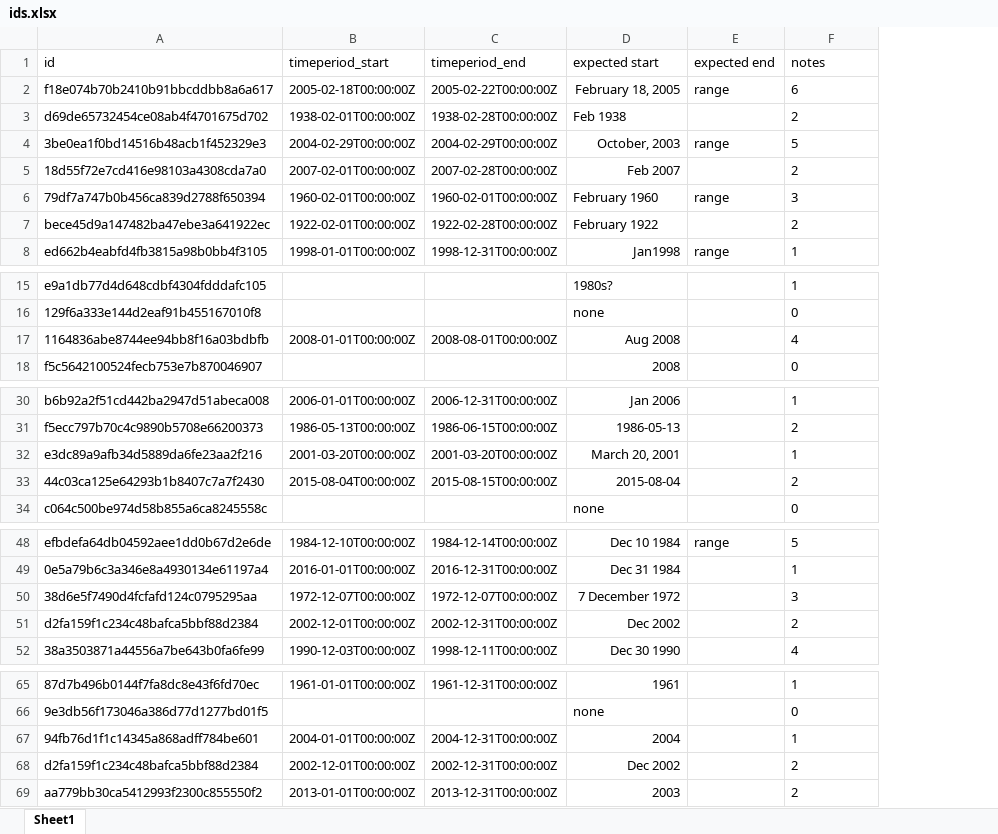
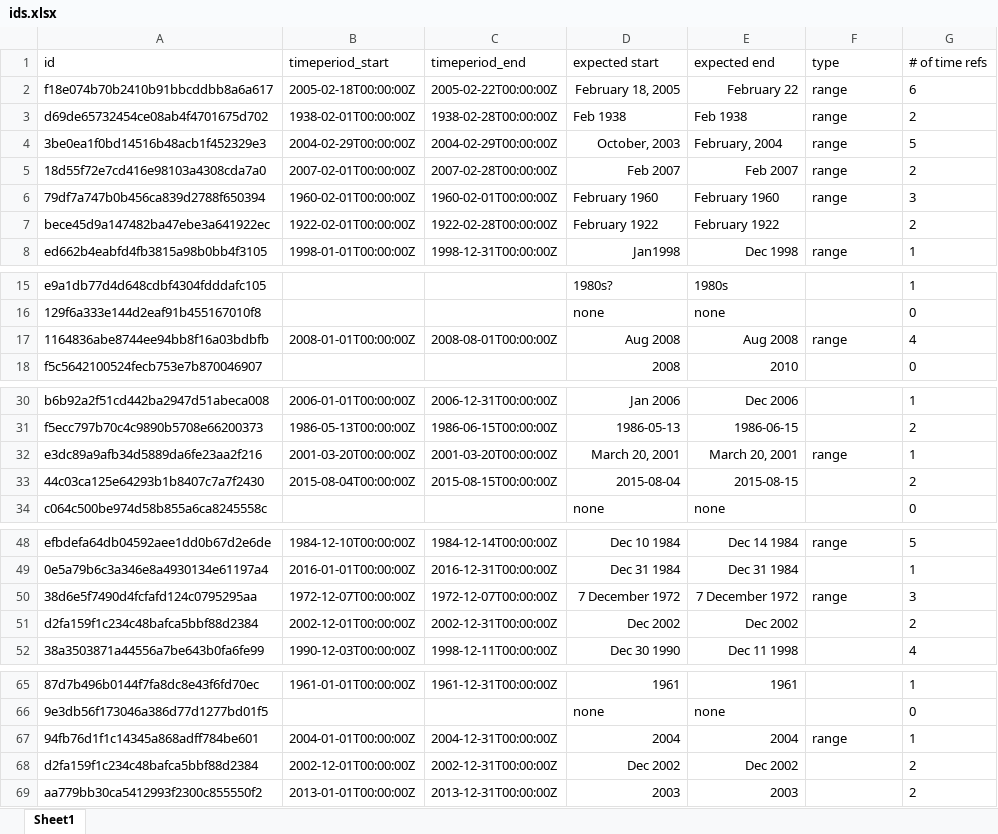
Before and after one commit to kartik-bhagatwala/REHS-project, an Excel workbook: TemporalEnhancer/ids.xlsx, sheet Sheet1, drawn as a sheet; only a part is shown, gaps mark what is left out; values as stored, in another font and other column widths than the file's, no borders; charts and pictures not drawn; addresses are those after the commit; the diff names each change by its address in the sheet, - before the commit and + after, or states it on an @@ line.

```diff
--- a/TemporalEnhancer/ids.xlsx (sheet Sheet1)
+++ b/TemporalEnhancer/ids.xlsx (sheet Sheet1)
+column E (expected end), rows 2-8: February 22 | Feb 1938 | February, 2004 | Feb 2007 | February 1960 | February 1922 | Dec 1998; rows 15-18: 1980s | none | Aug 2008 | 2010; rows 30-34: Dec 2006 | 1986-06-15 | March 20, 2001 | 2015-08-15 | none; rows 48-52: Dec 14 1984 | Dec 31 1984 | 7 December 1972 | Dec 2002 | Dec 11 1998; rows 65-69: 1961 | none | 2004 | Dec 2002 | 2003
-F1: expected end
+F1: type
-G1: notes
+G1: # of time refs
-F3 (type): (empty)
+F3 (type): range
-F5 (type): (empty)
+F5 (type): range
-F17 (type): (empty)
+F17 (type): range
-F32 (type): (empty)
+F32 (type): range
-F50 (type): (empty)
+F50 (type): range
-F67 (type): (empty)
+F67 (type): range
```
Also changed, not shown: 4 other files.
